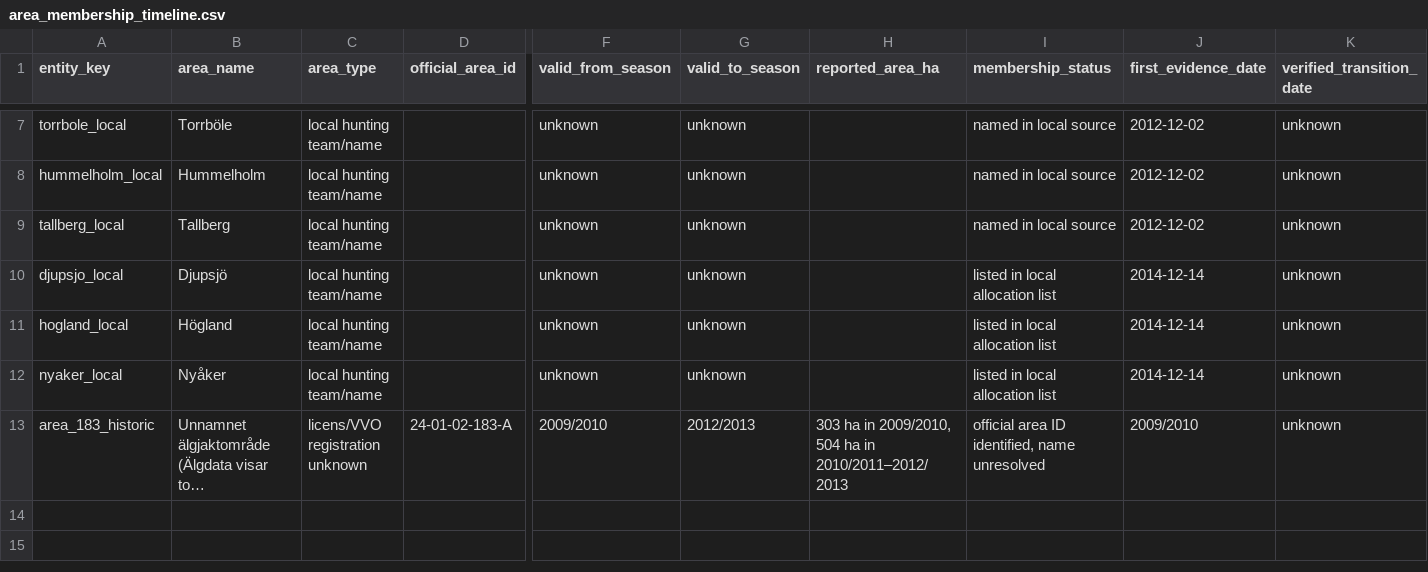
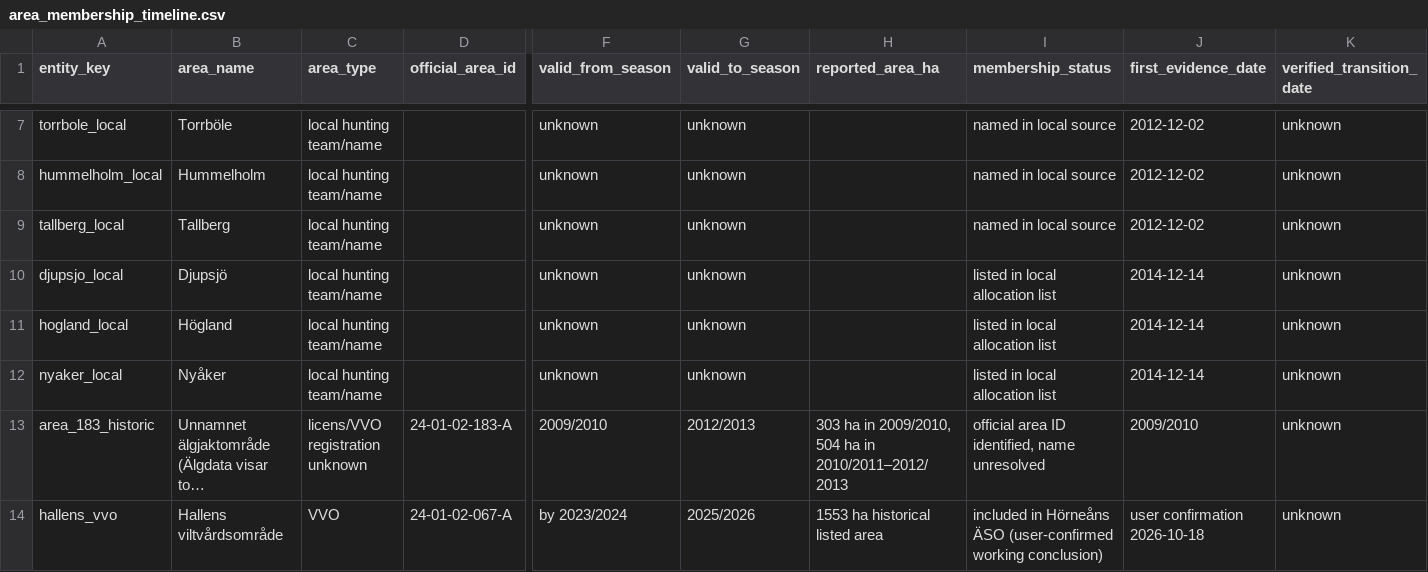
Before and after one commit to dahlinrobert-lgtm/alg-grasmyr, a CSV file: data/area_membership_timeline.csv, drawn as a sheet; only a part is shown, gaps mark what is left out; long unchanged cells end in …; rows hold the shown columns only; the diff names each change by its address in the sheet, - before the commit and + after, or states it on an @@ line.

Commit message:
Record Hallens VVO membership conclusion

```diff
--- a/data/area_membership_timeline.csv
+++ b/data/area_membership_timeline.csv
+row 14: hallens_vvo | Hallens viltvårdsområde | VVO | 24-01-02-067-A | by 2023/2024 | 2025/2026 | 1553 ha historical listed area | included in Hörneåns ÄSO (user-confirmed working conclusion) | user confirmation 2026-10-18 | unknown
```
